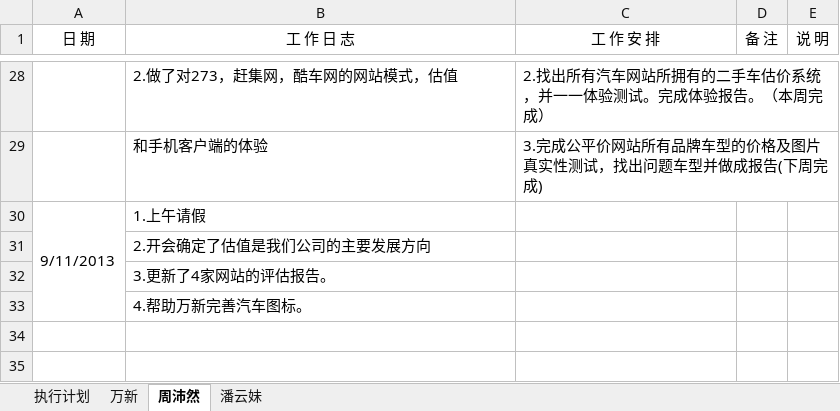
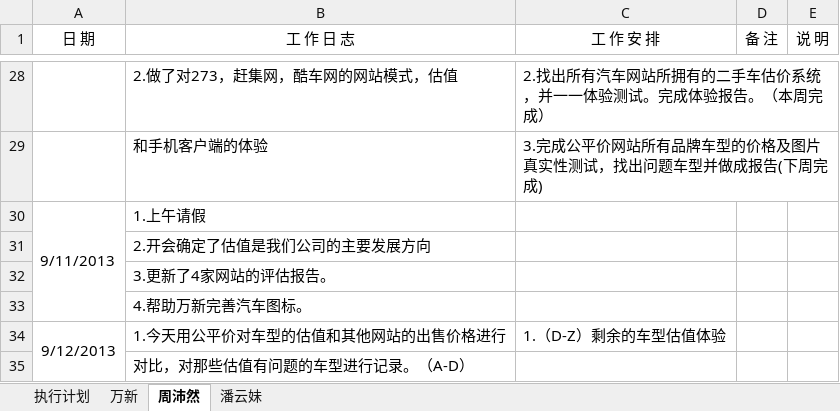
Before and after one commit to GPJxiaoshou/xiaoshou, an Excel workbook: 日志.xlsx, sheet 周沛然, drawn as a sheet; only a part is shown, gaps mark what is left out; values as stored, in another font and other column widths than the file's, no borders; the diff names each change by its address in the sheet, - before the commit and + after, or states it on an @@ line.

Commit message:
更新日志

```diff
--- a/日志.xlsx (sheet 周沛然)
+++ b/日志.xlsx (sheet 周沛然)
+row 34: 9/12/2013 | 1.今天用公平价对车型的估值和其他网站的出售价格进行 | 1.（D-Z）剩余的车型估值体验
+row 35:  | 对比，对那些估值有问题的车型进行记录。（A-D）
```
